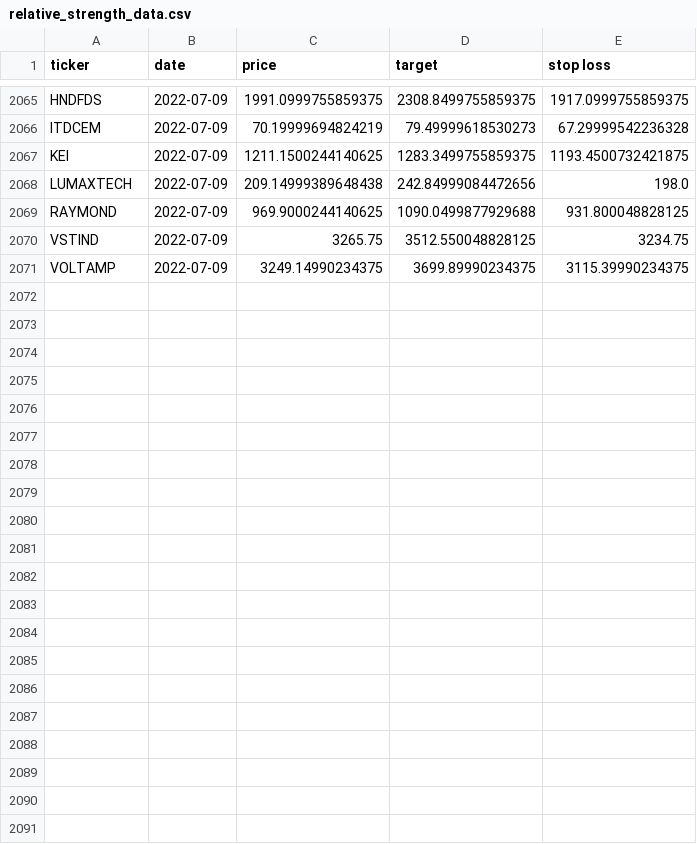
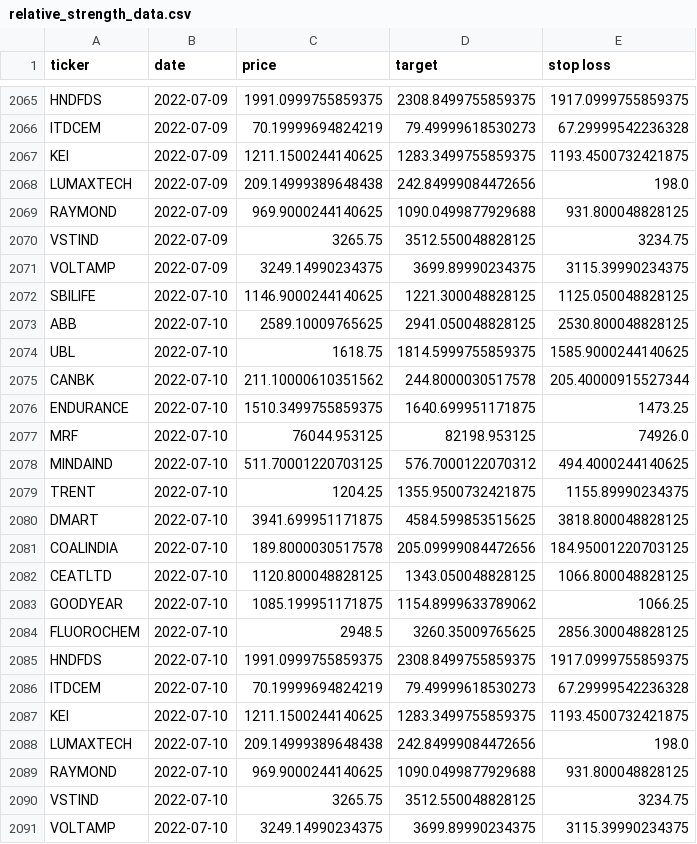
Before and after one commit to sswtlshth/ticker_data, a CSV file: output/relative_strength_data.csv, drawn as a sheet; only a part is shown, gaps mark what is left out.

Commit message:
automated script

```diff
--- a/output/relative_strength_data.csv
+++ b/output/relative_strength_data.csv
@@ -2071 +2071,21 @@ VSTIND,2022-07-09,3265.75,3512.550048828125,3234.75
 VOLTAMP,2022-07-09,3249.14990234375,3699.89990234375,3115.39990234375
+SBILIFE,2022-07-10,1146.9000244140625,1221.300048828125,1125.050048828125
+ABB,2022-07-10,2589.10009765625,2941.050048828125,2530.800048828125
+UBL,2022-07-10,1618.75,1814.5999755859375,1585.9000244140625
+CANBK,2022-07-10,211.10000610351562,244.8000030517578,205.40000915527344
+ENDURANCE,2022-07-10,1510.3499755859375,1640.699951171875,1473.25
+MRF,2022-07-10,76044.953125,82198.953125,74926.0
+MINDAIND,2022-07-10,511.70001220703125,576.7000122070312,494.4000244140625
+TRENT,2022-07-10,1204.25,1355.9500732421875,1155.89990234375
+DMART,2022-07-10,3941.699951171875,4584.599853515625,3818.800048828125
+COALINDIA,2022-07-10,189.8000030517578,205.09999084472656,184.95001220703125
+CEATLTD,2022-07-10,1120.800048828125,1343.050048828125,1066.800048828125
+GOODYEAR,2022-07-10,1085.199951171875,1154.8999633789062,1066.25
+FLUOROCHEM,2022-07-10,2948.5,3260.35009765625,2856.300048828125
+HNDFDS,2022-07-10,1991.0999755859375,2308.8499755859375,1917.0999755859375
+ITDCEM,2022-07-10,70.19999694824219,79.49999618530273,67.29999542236328
+KEI,2022-07-10,1211.1500244140625,1283.3499755859375,1193.4500732421875
+LUMAXTECH,2022-07-10,209.14999389648438,242.84999084472656,198.0
+RAYMOND,2022-07-10,969.9000244140625,1090.0499877929688,931.800048828125
+VSTIND,2022-07-10,3265.75,3512.550048828125,3234.75
+VOLTAMP,2022-07-10,3249.14990234375,3699.89990234375,3115.39990234375
```
